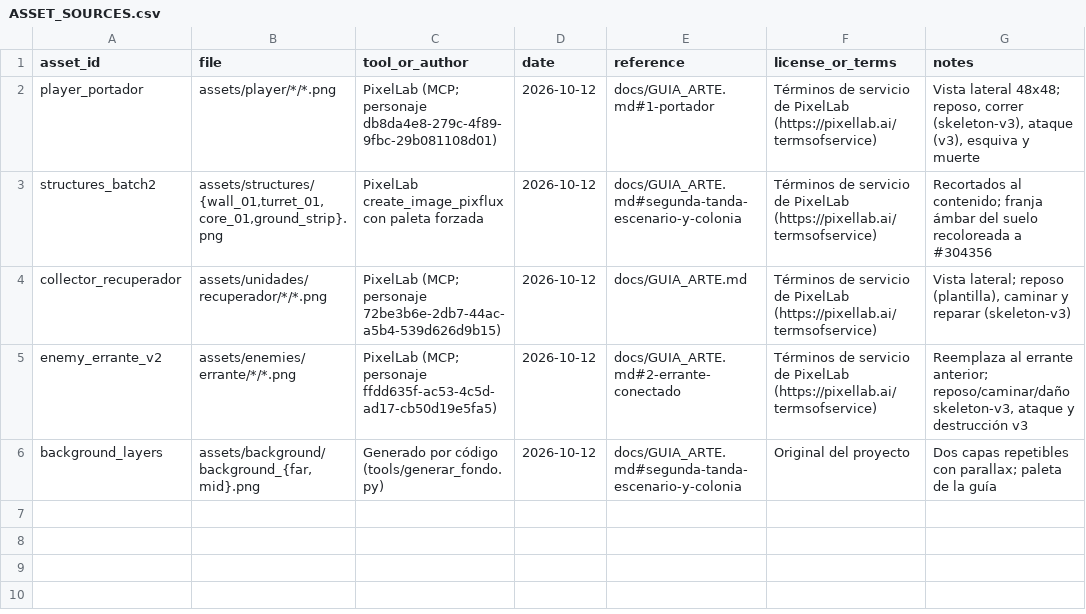
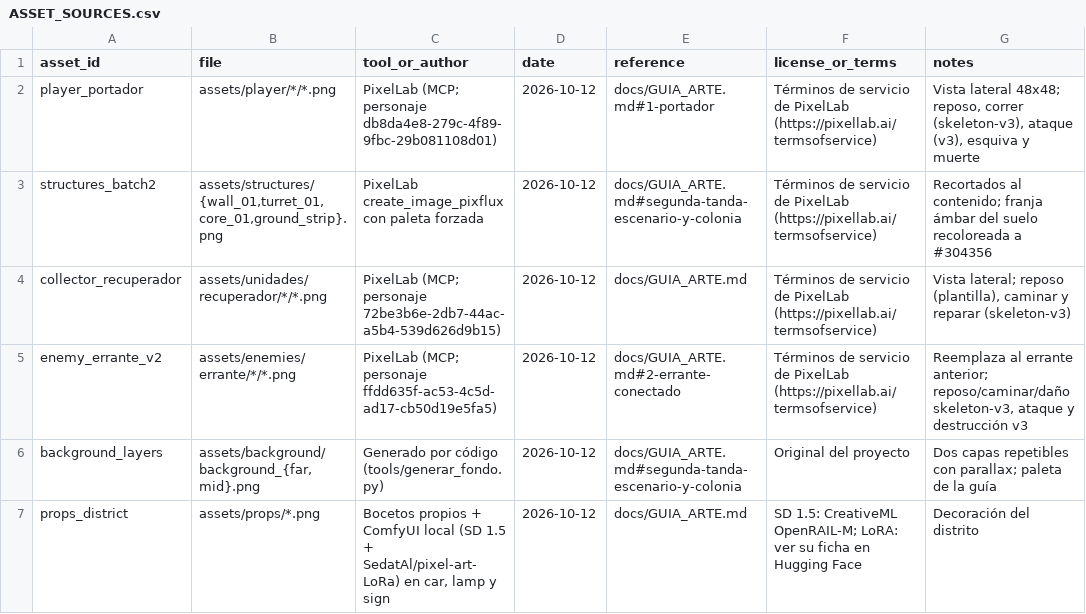
Before and after one commit to chefsitturchey-web/Ceniza-ne-n, a CSV file: docs/ASSET_SOURCES.csv, drawn as a sheet; the diff names each change by its address in the sheet, - before the commit and + after, or states it on an @@ line.

```diff
--- a/docs/ASSET_SOURCES.csv
+++ b/docs/ASSET_SOURCES.csv
+row 7: props_district | assets/props/*.png | Bocetos propios + ComfyUI local (SD 1.5 + SedatAl/pixel-art-LoRa) en car, lamp y sign | 2026-10-12 | docs/GUIA_ARTE.md | SD 1.5: CreativeML OpenRAIL-M; LoRA: ver su ficha en Hugging Face | Decoración del distrito
```
Also changed, not shown: 15 other files.
